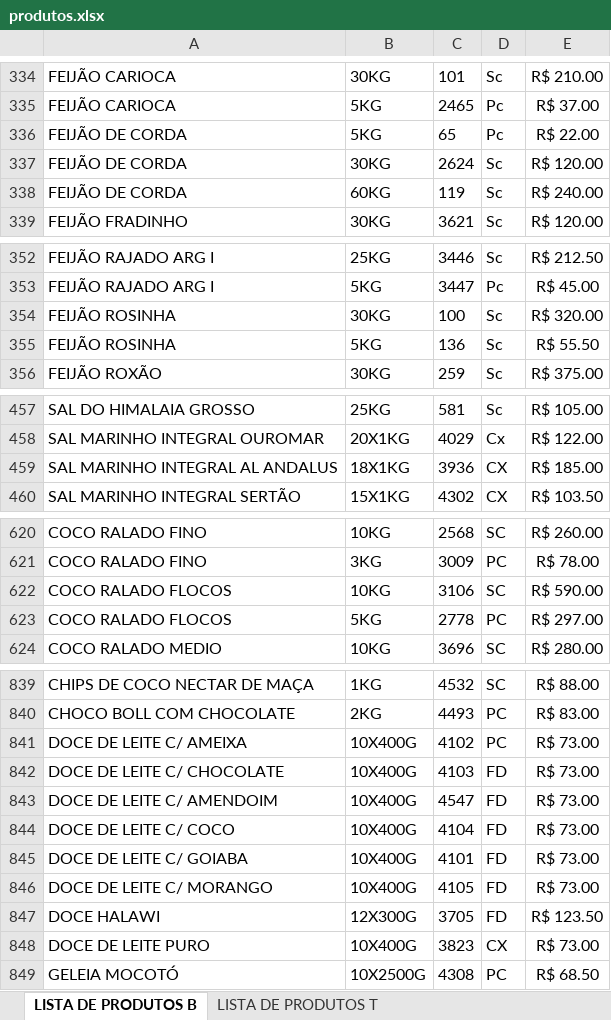
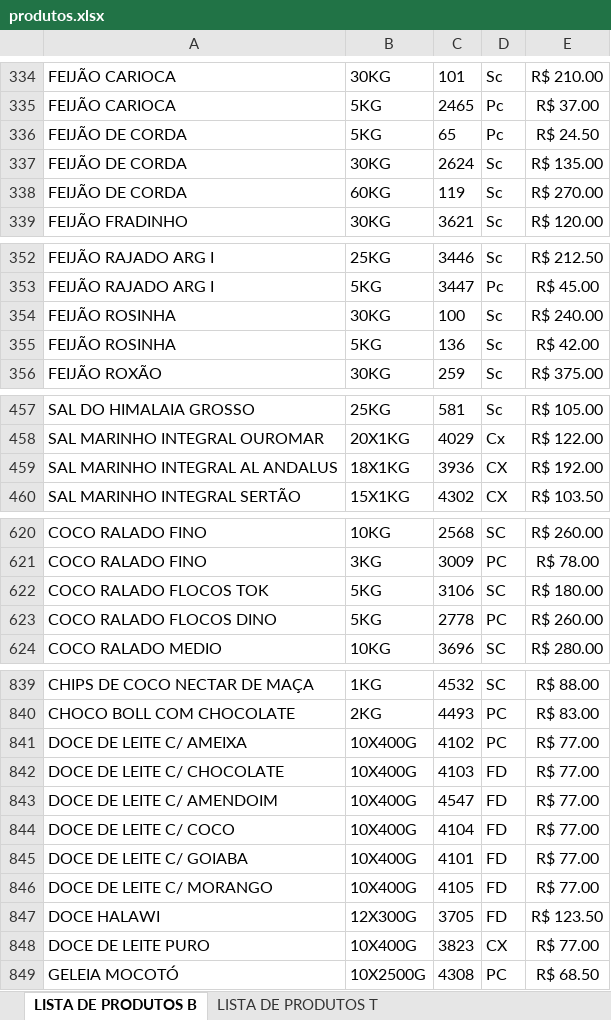
Before and after one commit to MuriloBastos6/Lista-produtosT, an Excel workbook: scripts/produtos.xlsx, sheet LISTA DE PRODUTOS B, drawn as a sheet; only a part is shown, gaps mark what is left out; values as stored, in another font and other column widths than the file's, no borders; the diff covers the shown part only; the diff names each change by its address in the sheet, - before the commit and + after, or states it on an @@ line.

```diff
--- a/scripts/produtos.xlsx (sheet LISTA DE PRODUTOS B)
+++ b/scripts/produtos.xlsx (sheet LISTA DE PRODUTOS B)
-E336: R$ 22.00
+E336: R$ 24.50
-E337: R$ 120.00
+E337: R$ 135.00
-E338: R$ 240.00
+E338: R$ 270.00
-E354: R$ 320.00
+E354: R$ 240.00
-E355: R$ 55.50
+E355: R$ 42.00
-E459: R$ 185.00
+E459: R$ 192.00
-A622: COCO RALADO FLOCOS
+A622: COCO RALADO FLOCOS TOK
-B622: 10KG
+B622: 5KG
-E622: R$ 590.00
+E622: R$ 180.00
-A623: COCO RALADO FLOCOS
+A623: COCO RALADO FLOCOS DINO
-E623: R$ 297.00
+E623: R$ 260.00
-E841:E846: R$ 73.00
+E841:E846: R$ 77.00
-E848: R$ 73.00
+E848: R$ 77.00
```
Also changed, not shown: 3 edited cells elsewhere in this sheet, 1 other file.
